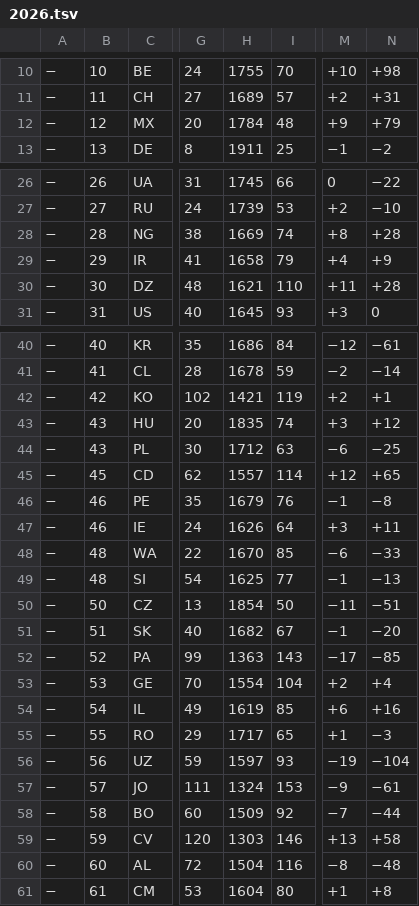
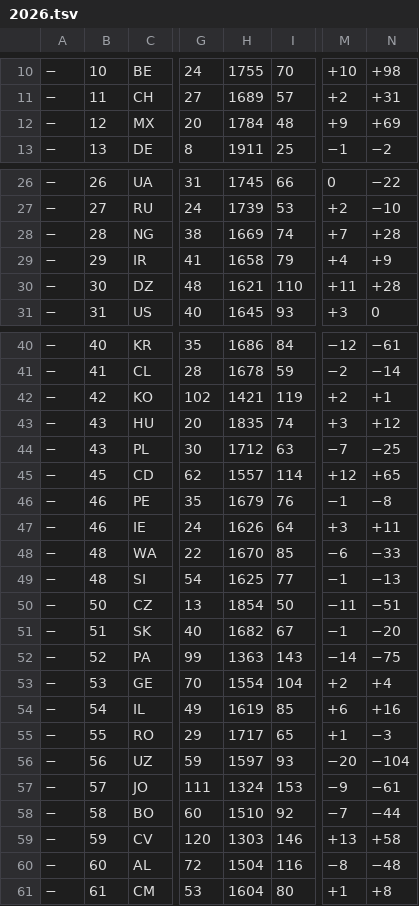
Before and after one commit to nomastudioai/prode, a TSV file: .claude/skills/prediccion-mundial-2026/data/2026.tsv, drawn as a sheet; only a part is shown, gaps mark what is left out; the diff names each change by its address in the sheet, - before the commit and + after, or states it on an @@ line.

```diff
--- a/.claude/skills/prediccion-mundial-2026/data/2026.tsv
+++ b/.claude/skills/prediccion-mundial-2026/data/2026.tsv
-N12: +79
+N12: +69
-M28: +8
+M28: +7
-M44: −6
+M44: −7
-M52: −17
+M52: −14
-N52: −85
+N52: −75
-M56: −19
+M56: −20
-H58: 1509
+H58: 1510
```
Also changed, not shown: 1 other file.
